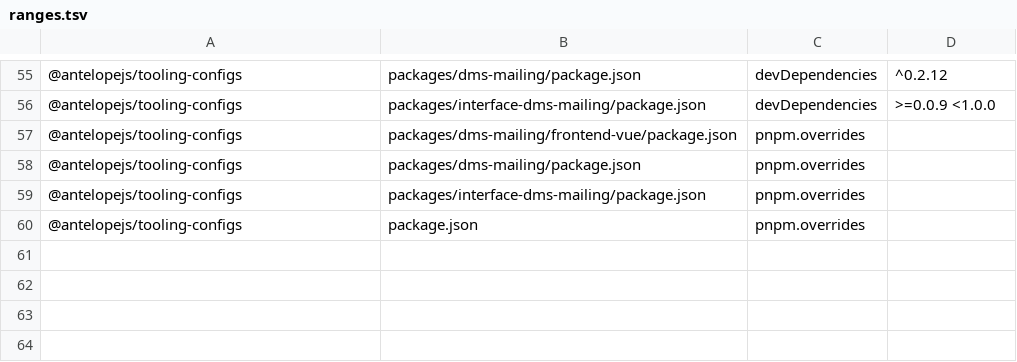
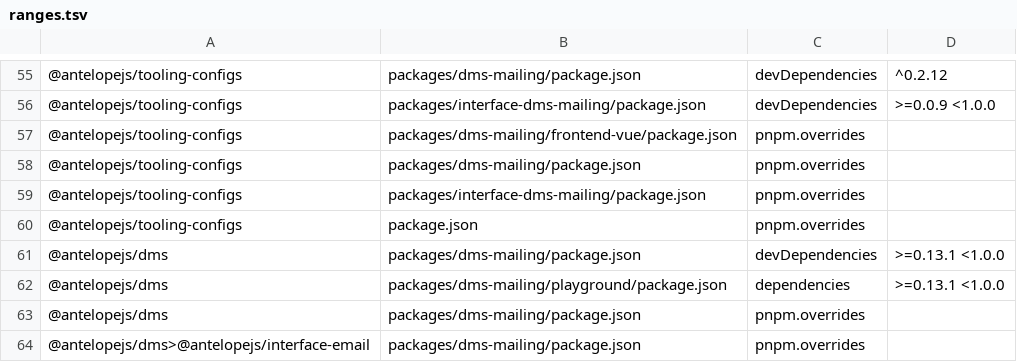
Before and after one commit to AntelopeJS/dms-mailing, a TSV file: .campaign/tgz/ranges.tsv, drawn as a sheet; only a part is shown, gaps mark what is left out.

Commit message:
build(deps): pin @antelopejs/dms to the 0.15.0 tarball of the dms merge-main head 4358eef
The module and playground move from main's registry range to the campaign tarball, so they are proven against the unreleased dms 0.15.0 that ships main's useApiErrorPresenter and check-api-error-presentation.mjs.

```diff
--- a/.campaign/tgz/ranges.tsv
+++ b/.campaign/tgz/ranges.tsv
@@ -60 +60,5 @@
 @antelopejs/tooling-configs	package.json	pnpm.overrides	
+@antelopejs/dms	packages/dms-mailing/package.json	devDependencies	>=0.13.1 <1.0.0
+@antelopejs/dms	packages/dms-mailing/playground/package.json	dependencies	>=0.13.1 <1.0.0
+@antelopejs/dms	packages/dms-mailing/package.json	pnpm.overrides	
+@antelopejs/dms>@antelopejs/interface-email	packages/dms-mailing/package.json	pnpm.overrides	
```
Also changed, not shown: 6 other files.
